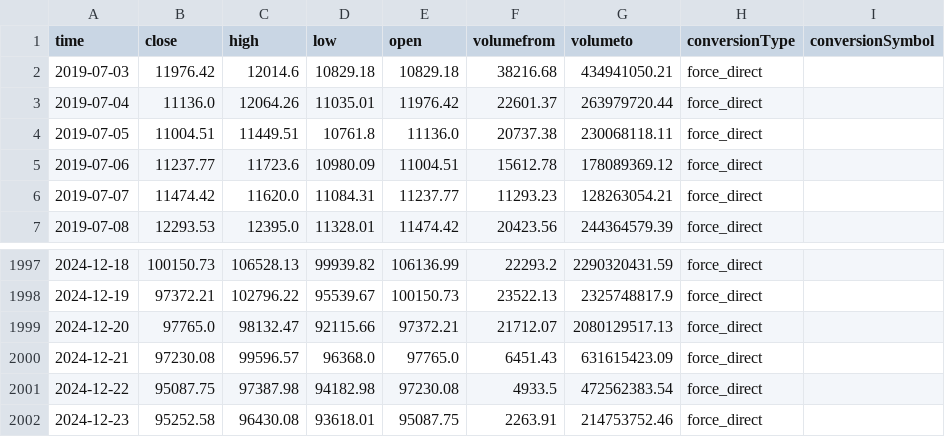
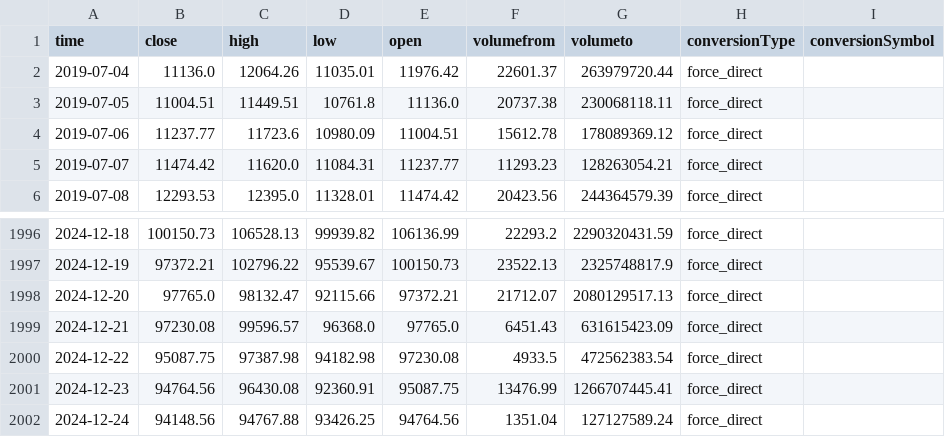
Before and after one commit to taiwuchen/crypto-prediction, a CSV file: bitcoin_historical_data.csv, drawn as a sheet; only a part is shown, gaps mark what is left out.

```diff
--- a/bitcoin_historical_data.csv
+++ b/bitcoin_historical_data.csv
@@ -1,3 +1,2 @@
 time,close,high,low,open,volumefrom,volumeto,conversionType,conversionSymbol
-2019-07-03,11976.42,12014.6,10829.18,10829.18,38216.68,434941050.21,force_direct,
 2019-07-04,11136.0,12064.26,11035.01,11976.42,22601.37,263979720.44,force_direct,
@@ -2001,2 +2000,3 @@ time,close,high,low,open,volumefrom,volumeto,conversionType,conversionSymbol
 2024-12-22,95087.75,97387.98,94182.98,97230.08,4933.5,472562383.54,force_direct,
-2024-12-23,95252.58,96430.08,93618.01,95087.75,2263.91,214753752.46,force_direct,
+2024-12-23,94764.56,96430.08,92360.91,95087.75,13476.99,1266707445.41,force_direct,
+2024-12-24,94148.56,94767.88,93426.25,94764.56,1351.04,127127589.24,force_direct,
```
Also changed, not shown: 3 other files.
